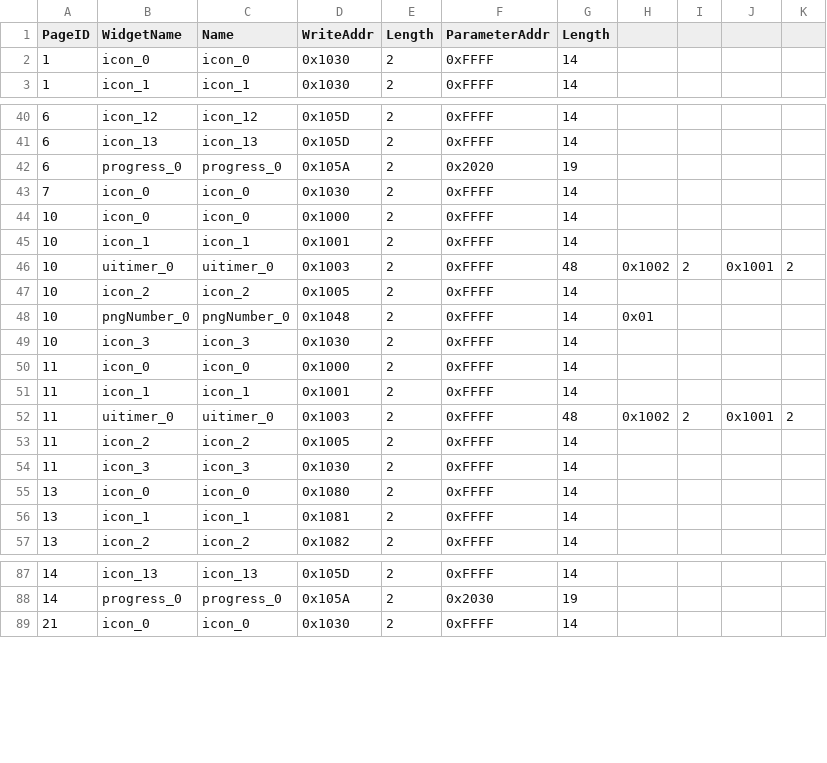
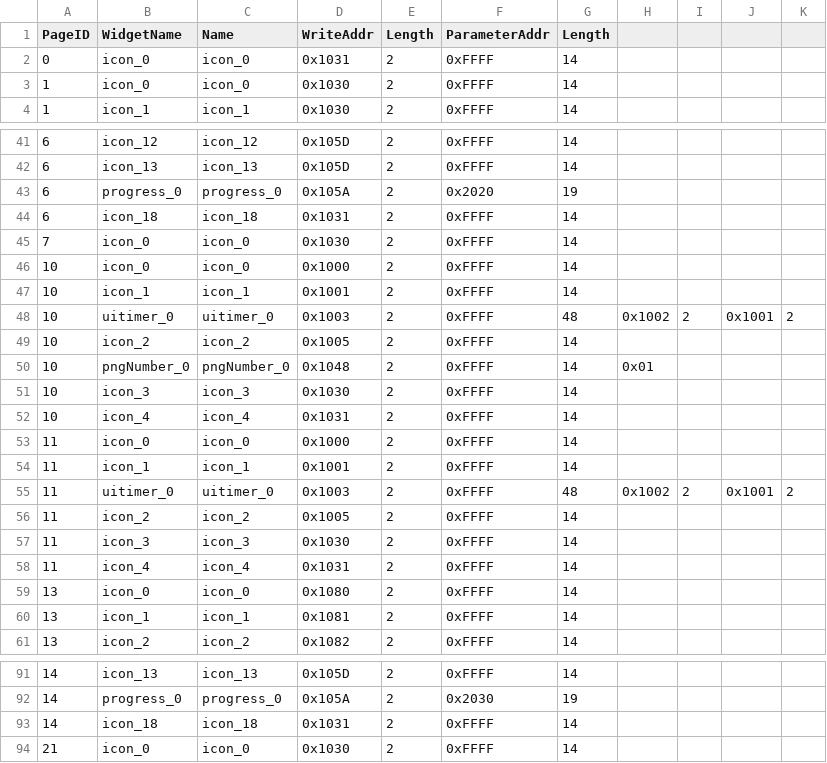
Before and after one commit to thinhlgindruino/SISMO_E8_new, a CSV file: HMI_E8/DisplayWidget.csv, drawn as a sheet; only a part is shown, gaps mark what is left out.

```diff
--- a/HMI_E8/DisplayWidget.csv
+++ b/HMI_E8/DisplayWidget.csv
@@ -1,2 +1,3 @@
 PageID,WidgetName,Name    ,WriteAddr,Length,ParameterAddr,Length
+0,icon_0,icon_0,0x1031,2,0xFFFF,14
 1,icon_0,icon_0,0x1030,2,0xFFFF,14
@@ -42,2 +43,3 @@ PageID,WidgetName,Name    ,WriteAddr,Length,ParameterAddr,Length
 6,progress_0,progress_0,0x105A,2,0x2020,19
+6,icon_18,icon_18,0x1031,2,0xFFFF,14
 7,icon_0,icon_0,0x1030,2,0xFFFF,14
@@ -49,2 +51,3 @@ PageID,WidgetName,Name    ,WriteAddr,Length,ParameterAddr,Length
 10,icon_3,icon_3,0x1030,2,0xFFFF,14
+10,icon_4,icon_4,0x1031,2,0xFFFF,14
 11,icon_0,icon_0,0x1000,2,0xFFFF,14
@@ -54,2 +57,3 @@ PageID,WidgetName,Name    ,WriteAddr,Length,ParameterAddr,Length
 11,icon_3,icon_3,0x1030,2,0xFFFF,14
+11,icon_4,icon_4,0x1031,2,0xFFFF,14
 13,icon_0,icon_0,0x1080,2,0xFFFF,14
@@ -88,2 +92,3 @@ PageID,WidgetName,Name    ,WriteAddr,Length,ParameterAddr,Length
 14,progress_0,progress_0,0x105A,2,0x2030,19
+14,icon_18,icon_18,0x1031,2,0xFFFF,14
 21,icon_0,icon_0,0x1030,2,0xFFFF,14
```
Also changed, not shown: HMI_E8/SerialPortCommands.csv, HMI_E8/TouchWidget.csv, 43 other files.
